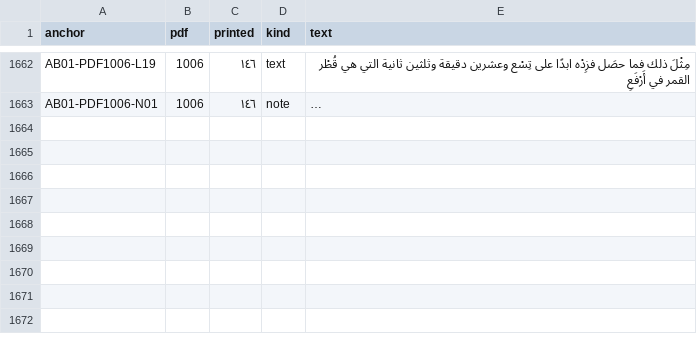
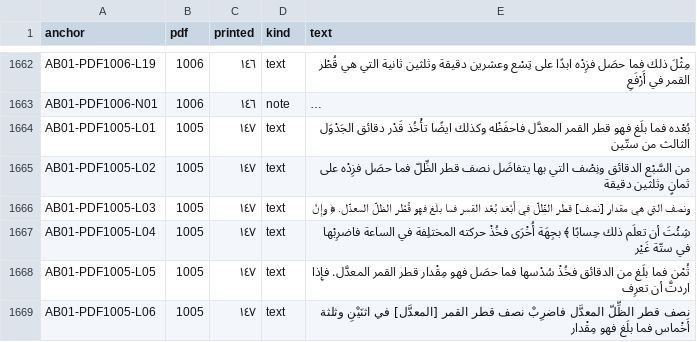
Before and after one commit to KokunoYumeto/al-battani, a TSV file: S11/textus/anchors.tsv, drawn as a sheet; only a part is shown, gaps mark what is left out; long unchanged cells end in …; the diff covers the shown part only; the diff names each change by its address in the sheet, - before the commit and + after, or states it on an @@ line.

```diff
--- a/S11/textus/anchors.tsv
+++ b/S11/textus/anchors.tsv
+row 1664: AB01-PDF1005-L01 | 1005 | ١٤٧ | text | بُعْده فما بلَغ فهو قطر القمر المعدَّل فاحفَظْه وكذلك ايضًا تأْخُذ قَدْر دقائق الجَدْوَل الثالث من ستّين
+row 1665: AB01-PDF1005-L02 | 1005 | ١٤٧ | text | من السَّبْع الدقائق ونِصْف التي بها يتفاضَل نصف قطر الظِّلّ فما حصَل فزِدْه على ثمانٍ وثلثين دقيقة
+row 1666: AB01-PDF1005-L03 | 1005 | ١٤٧ | text | ونصف التي هي مقدار [نصف] قطر الظِّلّ في أَبْعَد بُعْد القمر فما بلَغ فهو قُطْر الظلّ المعدَّل. ﴿ وإِنْ
+row 1667: AB01-PDF1005-L04 | 1005 | ١٤٧ | text | شِئْتَ أن تعلَم ذلك حِسابًا ﴾ بجِهَة أُخْرَى فخُذْ حركته المختلِفة في الساعة فاضرِبْها في ستّة غَيْر
+row 1668: AB01-PDF1005-L05 | 1005 | ١٤٧ | text | ثُمْن فما بلَغ من الدقائق فخُذْ سُدْسها فما حصَل فهو مِقْدار قطر القمر المعدَّل. فإِذا اردتَّ أن تعرِف
+row 1669: AB01-PDF1005-L06 | 1005 | ١٤٧ | text | نصف قطر الظِّلّ المعدَّل فاضرِبْ نصف قطر القمر [المعدَّل] في اثنَيْنِ وثلثة أَخْماس فما بلَغ فهو مِقْدار
```
Also changed, not shown: 17 added rows elsewhere in this file, 7 other files.
